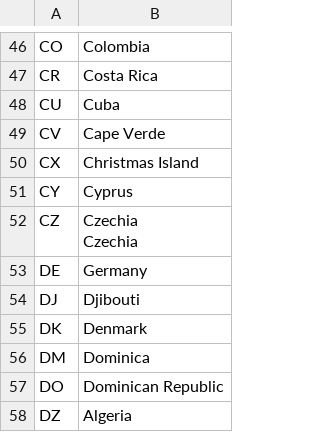
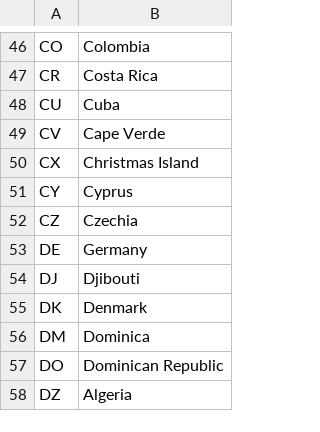
Before and after one commit to datasets/un-locode, a CSV file: data/country-codes.csv, drawn as a sheet; only a part is shown, gaps mark what is left out.

Commit message:
Fix minor issue in upstream for country codes

```diff
--- a/data/country-codes.csv
+++ b/data/country-codes.csv
@@ -51,5 +51,3 @@ CX,Christmas Island
 CY,Cyprus
-CZ,"Czechia
-
-Czechia"
+CZ,Czechia
 DE,Germany
```
